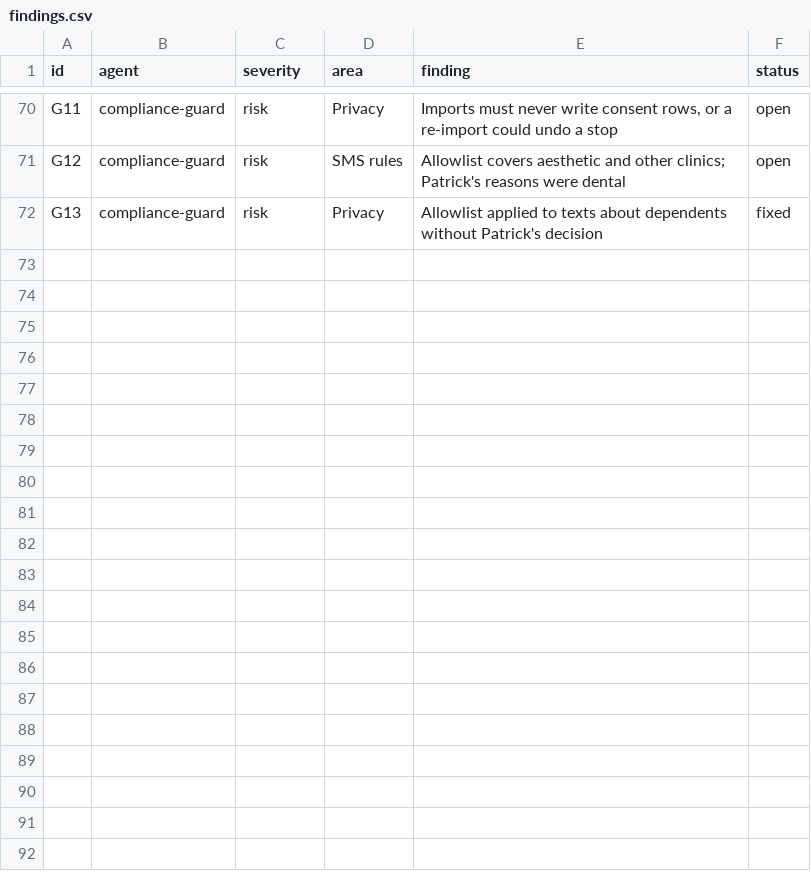
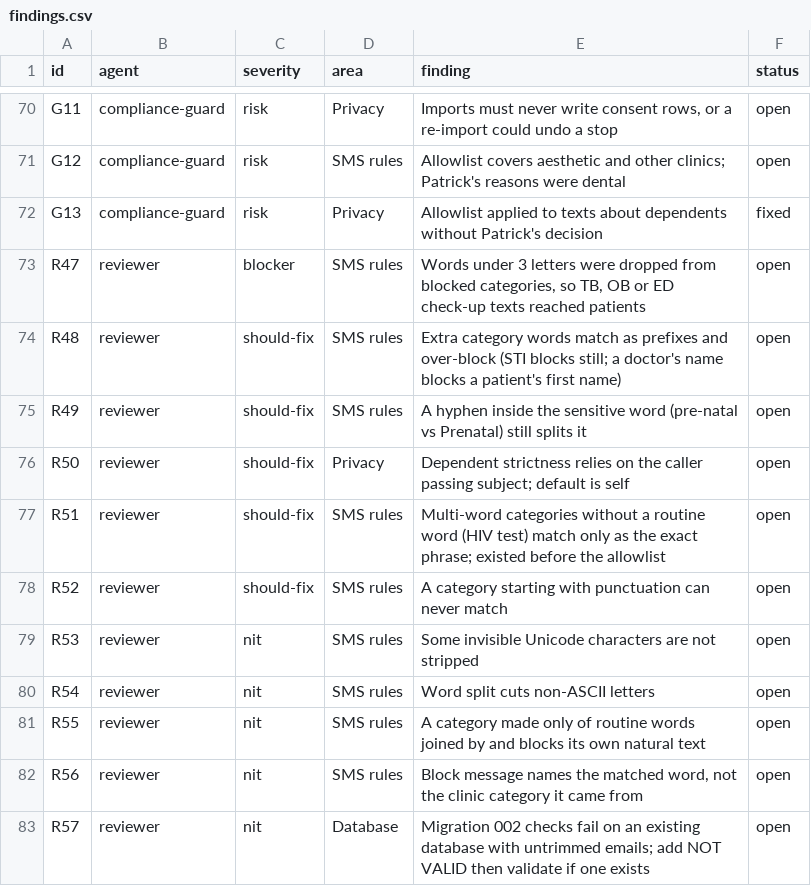
Before and after one commit to rankidd2-stack/revisit, a CSV file: status/findings.csv, drawn as a sheet; only a part is shown, gaps mark what is left out.

```diff
--- a/status/findings.csv
+++ b/status/findings.csv
@@ -72 +72,12 @@ G12,compliance-guard,risk,SMS rules,Allowlist covers aesthetic and other clinics
 G13,compliance-guard,risk,Privacy,Allowlist applied to texts about dependents without Patrick's decision,fixed
+R47,reviewer,blocker,SMS rules,"Words under 3 letters were dropped from blocked categories, so TB, OB or ED check-up texts reached patients",open
+R48,reviewer,should-fix,SMS rules,Extra category words match as prefixes and over-block (STI blocks still; a doctor's name blocks a patient's first name),open
+R49,reviewer,should-fix,SMS rules,A hyphen inside the sensitive word (pre-natal vs Prenatal) still splits it,open
+R50,reviewer,should-fix,Privacy,Dependent strictness relies on the caller passing subject; default is self,open
+R51,reviewer,should-fix,SMS rules,Multi-word categories without a routine word (HIV test) match only as the exact phrase; existed before the allowlist,open
+R52,reviewer,should-fix,SMS rules,A category starting with punctuation can never match,open
+R53,reviewer,nit,SMS rules,Some invisible Unicode characters are not stripped,open
+R54,reviewer,nit,SMS rules,Word split cuts non-ASCII letters,open
+R55,reviewer,nit,SMS rules,A category made only of routine words joined by and blocks its own natural text,open
+R56,reviewer,nit,SMS rules,"Block message names the matched word, not the clinic category it came from",open
+R57,reviewer,nit,Database,Migration 002 checks fail on an existing database with untrimmed emails; add NOT VALID then validate if one exists,open
```
Also changed, not shown: status/milestones.csv, status/needs_patrick.csv, 3 other files.
